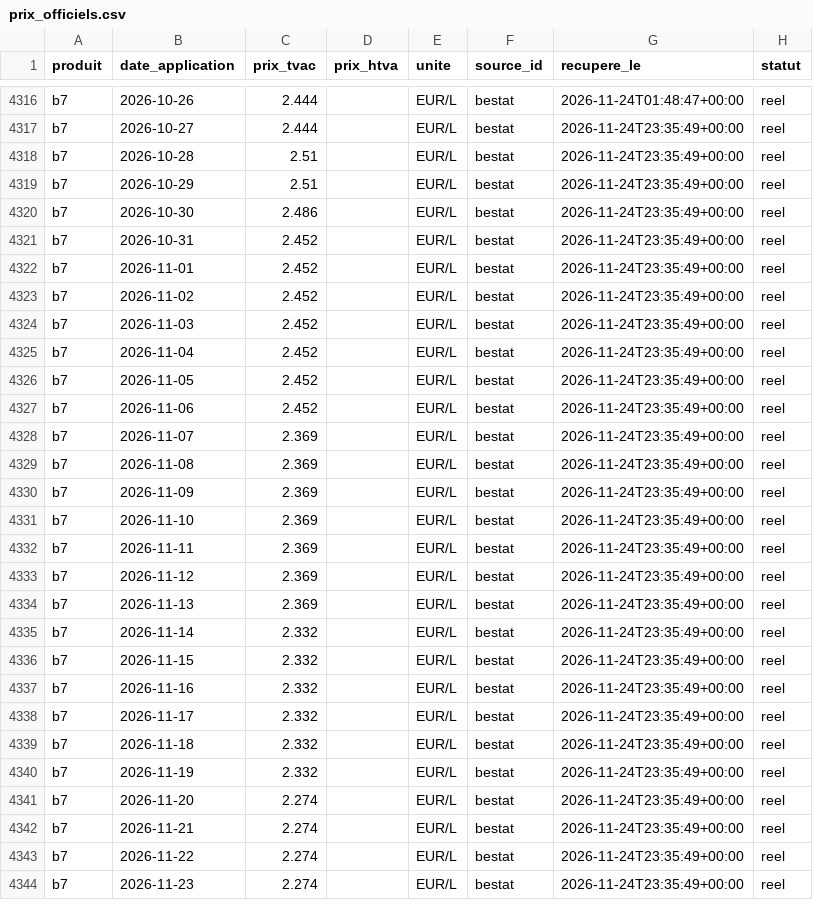
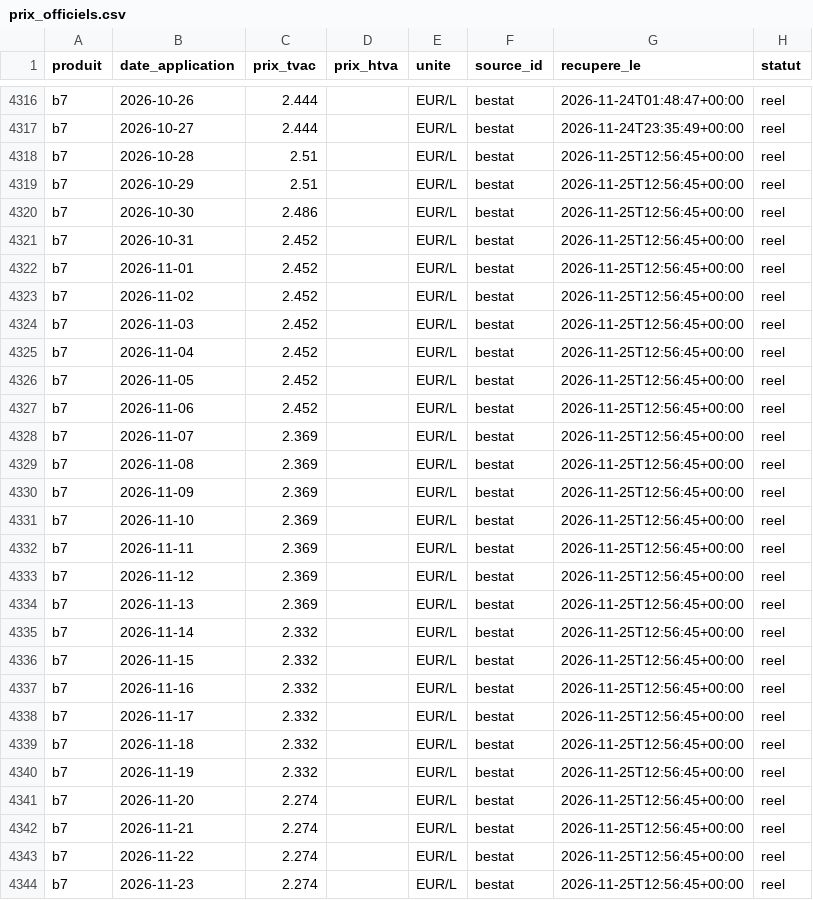
Before and after one commit to rhinoxacademypro-code/fuel-predictor, a CSV file: moteur/depot/prix_officiels.csv, drawn as a sheet; only a part is shown, gaps mark what is left out; the diff covers the shown part only.

```diff
--- a/moteur/depot/prix_officiels.csv
+++ b/moteur/depot/prix_officiels.csv
@@ -4317,28 +4317,28 @@ b7,2026-10-26,2.444,,EUR/L,bestat,2026-11-24T01:48:47+00:00,reel
 b7,2026-10-27,2.444,,EUR/L,bestat,2026-11-24T23:35:49+00:00,reel
-b7,2026-10-28,2.51,,EUR/L,bestat,2026-11-24T23:35:49+00:00,reel
-b7,2026-10-29,2.51,,EUR/L,bestat,2026-11-24T23:35:49+00:00,reel
-b7,2026-10-30,2.486,,EUR/L,bestat,2026-11-24T23:35:49+00:00,reel
-b7,2026-10-31,2.452,,EUR/L,bestat,2026-11-24T23:35:49+00:00,reel
-b7,2026-11-01,2.452,,EUR/L,bestat,2026-11-24T23:35:49+00:00,reel
-b7,2026-11-02,2.452,,EUR/L,bestat,2026-11-24T23:35:49+00:00,reel
-b7,2026-11-03,2.452,,EUR/L,bestat,2026-11-24T23:35:49+00:00,reel
-b7,2026-11-04,2.452,,EUR/L,bestat,2026-11-24T23:35:49+00:00,reel
-b7,2026-11-05,2.452,,EUR/L,bestat,2026-11-24T23:35:49+00:00,reel
-b7,2026-11-06,2.452,,EUR/L,bestat,2026-11-24T23:35:49+00:00,reel
-b7,2026-11-07,2.369,,EUR/L,bestat,2026-11-24T23:35:49+00:00,reel
-b7,2026-11-08,2.369,,EUR/L,bestat,2026-11-24T23:35:49+00:00,reel
-b7,2026-11-09,2.369,,EUR/L,bestat,2026-11-24T23:35:49+00:00,reel
-b7,2026-11-10,2.369,,EUR/L,bestat,2026-11-24T23:35:49+00:00,reel
-b7,2026-11-11,2.369,,EUR/L,bestat,2026-11-24T23:35:49+00:00,reel
-b7,2026-11-12,2.369,,EUR/L,bestat,2026-11-24T23:35:49+00:00,reel
-b7,2026-11-13,2.369,,EUR/L,bestat,2026-11-24T23:35:49+00:00,reel
-b7,2026-11-14,2.332,,EUR/L,bestat,2026-11-24T23:35:49+00:00,reel
-b7,2026-11-15,2.332,,EUR/L,bestat,2026-11-24T23:35:49+00:00,reel
-b7,2026-11-16,2.332,,EUR/L,bestat,2026-11-24T23:35:49+00:00,reel
-b7,2026-11-17,2.332,,EUR/L,bestat,2026-11-24T23:35:49+00:00,reel
-b7,2026-11-18,2.332,,EUR/L,bestat,2026-11-24T23:35:49+00:00,reel
-b7,2026-11-19,2.332,,EUR/L,bestat,2026-11-24T23:35:49+00:00,reel
-b7,2026-11-20,2.274,,EUR/L,bestat,2026-11-24T23:35:49+00:00,reel
-b7,2026-11-21,2.274,,EUR/L,bestat,2026-11-24T23:35:49+00:00,reel
-b7,2026-11-22,2.274,,EUR/L,bestat,2026-11-24T23:35:49+00:00,reel
-b7,2026-11-23,2.274,,EUR/L,bestat,2026-11-24T23:35:49+00:00,reel
+b7,2026-10-28,2.51,,EUR/L,bestat,2026-11-25T12:56:45+00:00,reel
+b7,2026-10-29,2.51,,EUR/L,bestat,2026-11-25T12:56:45+00:00,reel
+b7,2026-10-30,2.486,,EUR/L,bestat,2026-11-25T12:56:45+00:00,reel
+b7,2026-10-31,2.452,,EUR/L,bestat,2026-11-25T12:56:45+00:00,reel
+b7,2026-11-01,2.452,,EUR/L,bestat,2026-11-25T12:56:45+00:00,reel
+b7,2026-11-02,2.452,,EUR/L,bestat,2026-11-25T12:56:45+00:00,reel
+b7,2026-11-03,2.452,,EUR/L,bestat,2026-11-25T12:56:45+00:00,reel
+b7,2026-11-04,2.452,,EUR/L,bestat,2026-11-25T12:56:45+00:00,reel
+b7,2026-11-05,2.452,,EUR/L,bestat,2026-11-25T12:56:45+00:00,reel
+b7,2026-11-06,2.452,,EUR/L,bestat,2026-11-25T12:56:45+00:00,reel
+b7,2026-11-07,2.369,,EUR/L,bestat,2026-11-25T12:56:45+00:00,reel
+b7,2026-11-08,2.369,,EUR/L,bestat,2026-11-25T12:56:45+00:00,reel
+b7,2026-11-09,2.369,,EUR/L,bestat,2026-11-25T12:56:45+00:00,reel
+b7,2026-11-10,2.369,,EUR/L,bestat,2026-11-25T12:56:45+00:00,reel
+b7,2026-11-11,2.369,,EUR/L,bestat,2026-11-25T12:56:45+00:00,reel
+b7,2026-11-12,2.369,,EUR/L,bestat,2026-11-25T12:56:45+00:00,reel
+b7,2026-11-13,2.369,,EUR/L,bestat,2026-11-25T12:56:45+00:00,reel
+b7,2026-11-14,2.332,,EUR/L,bestat,2026-11-25T12:56:45+00:00,reel
+b7,2026-11-15,2.332,,EUR/L,bestat,2026-11-25T12:56:45+00:00,reel
+b7,2026-11-16,2.332,,EUR/L,bestat,2026-11-25T12:56:45+00:00,reel
+b7,2026-11-17,2.332,,EUR/L,bestat,2026-11-25T12:56:45+00:00,reel
+b7,2026-11-18,2.332,,EUR/L,bestat,2026-11-25T12:56:45+00:00,reel
+b7,2026-11-19,2.332,,EUR/L,bestat,2026-11-25T12:56:45+00:00,reel
+b7,2026-11-20,2.274,,EUR/L,bestat,2026-11-25T12:56:45+00:00,reel
+b7,2026-11-21,2.274,,EUR/L,bestat,2026-11-25T12:56:45+00:00,reel
+b7,2026-11-22,2.274,,EUR/L,bestat,2026-11-25T12:56:45+00:00,reel
+b7,2026-11-23,2.274,,EUR/L,bestat,2026-11-25T12:56:45+00:00,reel
```
Also changed, not shown: 3 added rows and 60 edited cells elsewhere in this file, moteur/depot/cotations.csv, moteur/depot/journal_collectes.csv, 5 other files.
